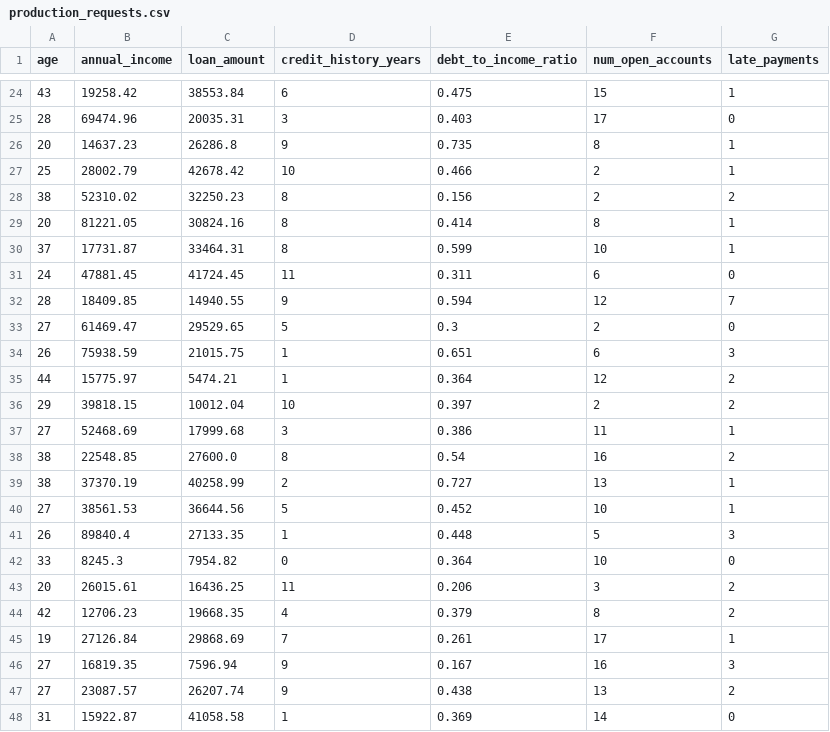
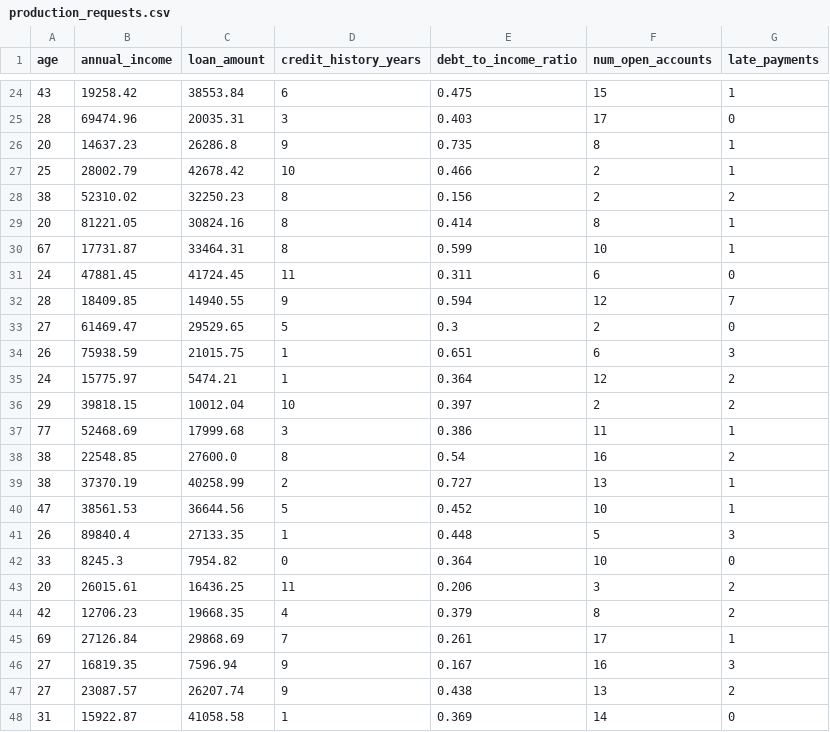
Before and after one commit to nadinewellani/mlops-credit-scoring, a CSV file: data/production_requests.csv, drawn as a sheet; only a part is shown, gaps mark what is left out; the diff covers the shown part only.

Commit message:
Update production_requests.csv

```diff
--- a/data/production_requests.csv
+++ b/data/production_requests.csv
@@ -29,3 +29,3 @@ age,annual_income,loan_amount,credit_history_years,debt_to_income_ratio,num_open
 20,81221.05,30824.16,8,0.414,8,1
-37,17731.87,33464.31,8,0.599,10,1
+67,17731.87,33464.31,8,0.599,10,1
 24,47881.45,41724.45,11,0.311,6,0
@@ -34,8 +34,8 @@ age,annual_income,loan_amount,credit_history_years,debt_to_income_ratio,num_open
 26,75938.59,21015.75,1,0.651,6,3
-44,15775.97,5474.21,1,0.364,12,2
+24,15775.97,5474.21,1,0.364,12,2
 29,39818.15,10012.04,10,0.397,2,2
-27,52468.69,17999.68,3,0.386,11,1
+77,52468.69,17999.68,3,0.386,11,1
 38,22548.85,27600.0,8,0.54,16,2
 38,37370.19,40258.99,2,0.727,13,1
-27,38561.53,36644.56,5,0.452,10,1
+47,38561.53,36644.56,5,0.452,10,1
 26,89840.4,27133.35,1,0.448,5,3
@@ -44,3 +44,3 @@ age,annual_income,loan_amount,credit_history_years,debt_to_income_ratio,num_open
 42,12706.23,19668.35,4,0.379,8,2
-19,27126.84,29868.69,7,0.261,17,1
+69,27126.84,29868.69,7,0.261,17,1
 27,16819.35,7596.94,9,0.167,16,3
```
Also changed, not shown: 18 edited cells elsewhere in this file.
